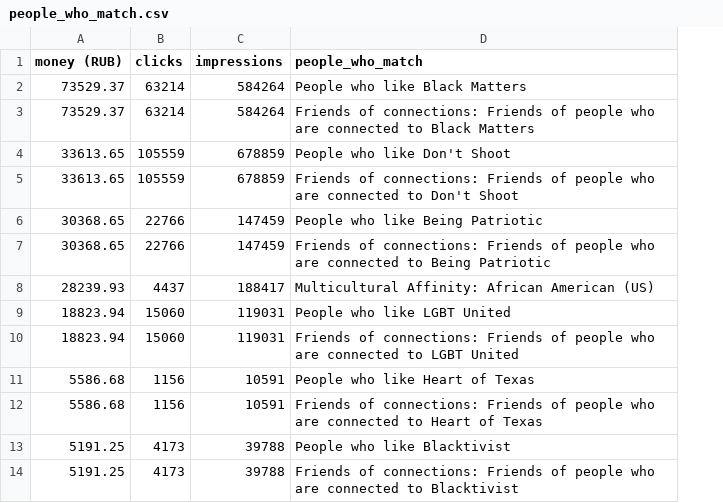
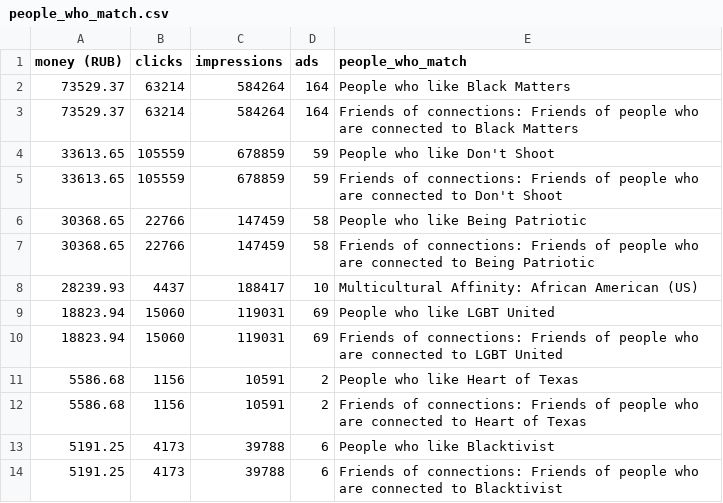
Before and after one commit to umd-mith/irads, a CSV file: analysis/people_who_match.csv, drawn as a sheet; only a part is shown; the diff names each change by its address in the sheet, - before the commit and + after, or states it on an @@ line.

```diff
--- a/analysis/people_who_match.csv
+++ b/analysis/people_who_match.csv
+column D (ads), rows 2-14: 164 | 164 | 59 | 59 | 58 | 58 | 10 | 69 | 69 | 2 | 2 | 6 | 6
```
Also changed, not shown: analysis/interests.csv, 2 other files.
